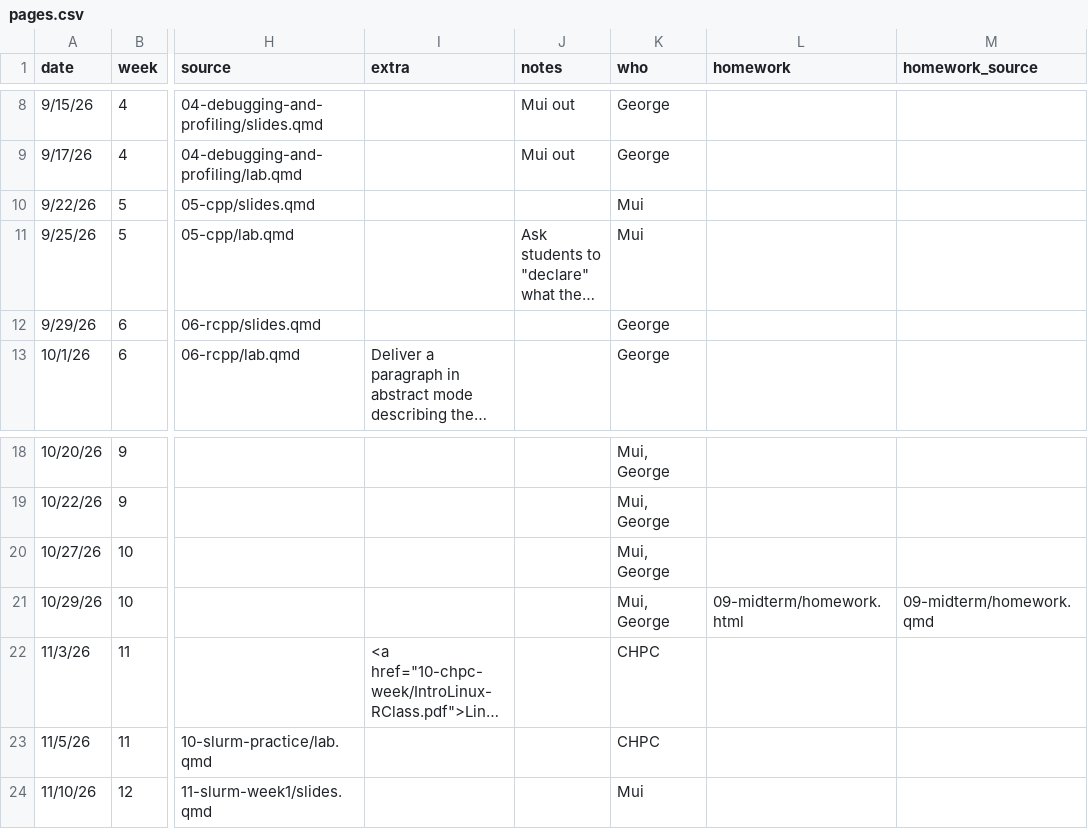
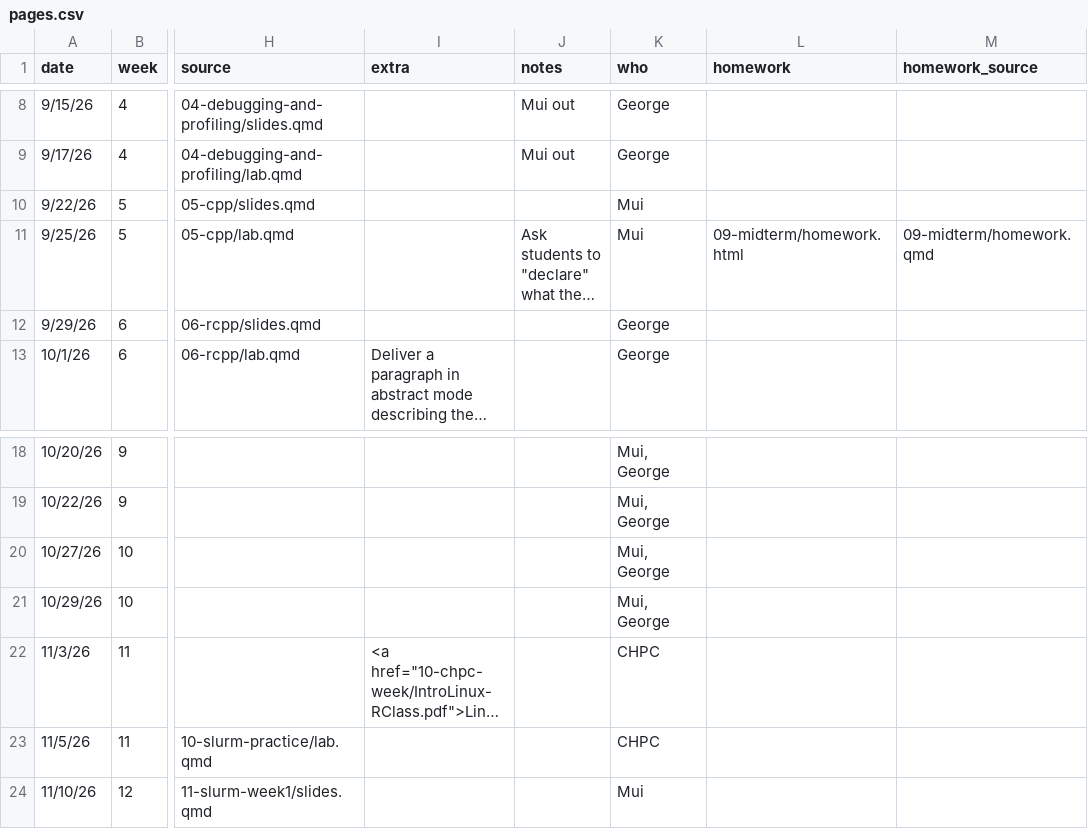
Before and after one commit to UofUEpiBio/PHS7045-advanced-programming, a CSV file: pages.csv, drawn as a sheet; only a part is shown, gaps mark what is left out; long unchanged cells end in …; the diff names each change by its address in the sheet, - before the commit and + after, or states it on an @@ line.

```diff
--- a/pages.csv
+++ b/pages.csv
-L11 (homework): (empty)
+L11 (homework): 09-midterm/homework.html
-M11 (homework_source): (empty)
+M11 (homework_source): 09-midterm/homework.qmd
-L21 (homework): 09-midterm/homework.html
+L21 (homework): (empty)
-M21 (homework_source): 09-midterm/homework.qmd
+M21 (homework_source): (empty)
```
Also changed, not shown: 2 other files.
